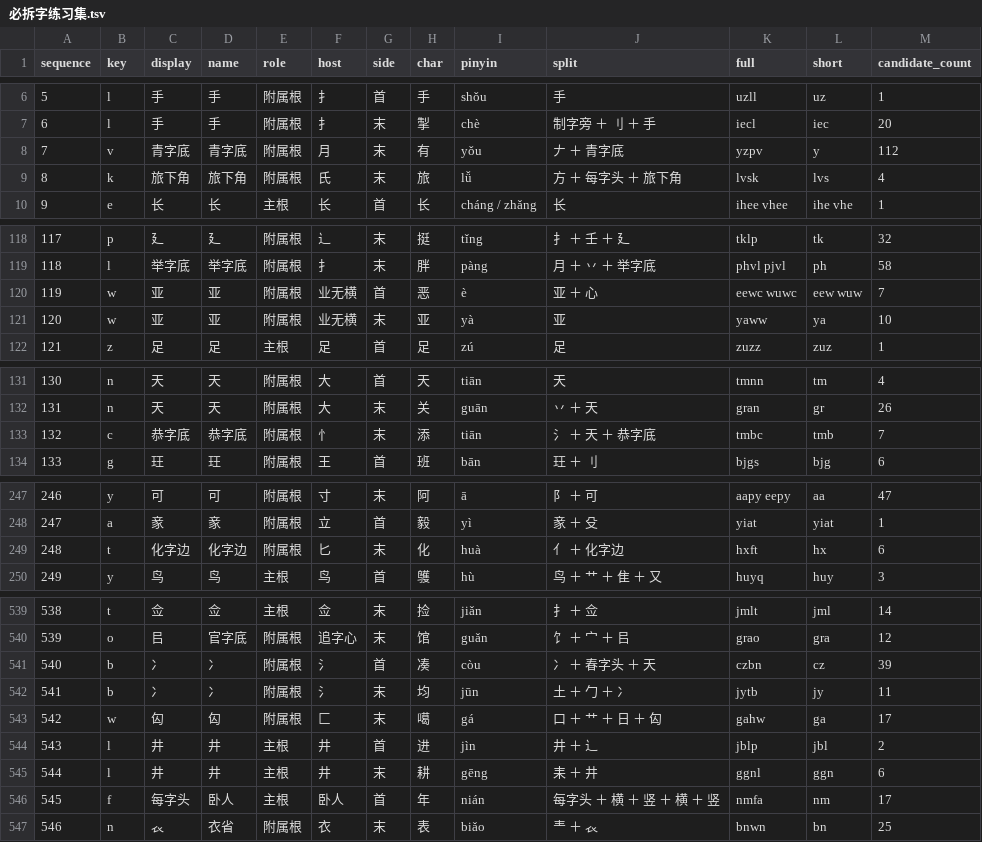
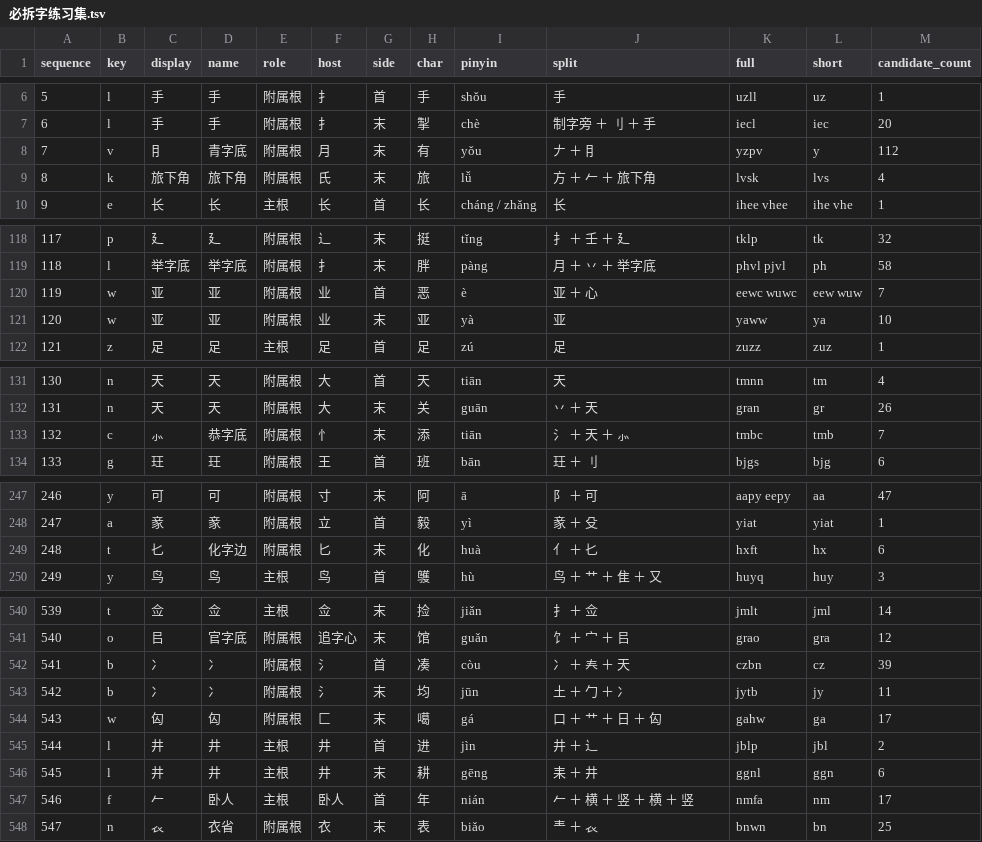
Before and after one commit to losWater/Nightingale, a TSV file: releases/v0.8.5/04_查询与练习/必拆字/必拆字练习集.tsv, drawn as a sheet; only a part is shown, gaps mark what is left out; addresses are those after the commit; the diff covers the shown part only; the diff names each change by its address in the sheet, - before the commit and + after, or states it on an @@ line.

```diff
--- a/releases/v0.8.5/04_查询与练习/必拆字/必拆字练习集.tsv
+++ b/releases/v0.8.5/04_查询与练习/必拆字/必拆字练习集.tsv
-C8 (display): 青字底
+C8 (display): ⺝
-J8 (split): 𠂇 ＋ 青字底
+J8 (split): 𠂇 ＋ ⺝
-J9 (split): 方 ＋ 每字头 ＋ 旅下角
+J9 (split): 方 ＋ 𠂉 ＋ 旅下角
-F120:F121 (host): 业无横
+F120:F121 (host): 业
-C133 (display): 恭字底
+C133 (display): ⺗
-J133 (split): 氵 ＋ 天 ＋ 恭字底
+J133 (split): 氵 ＋ 天 ＋ ⺗
-C249 (display): 化字边
+C249 (display): 𠤎
-J249 (split): 亻 ＋ 化字边
+J249 (split): 亻 ＋ 𠤎
@@ column A (sequence) renumbered from row 387 down @@
-J542 (split): 冫 ＋ 春字头 ＋ 天
+J542 (split): 冫 ＋ 𡗗 ＋ 天
-C547 (display): 每字头
+C547 (display): 𠂉
-J547 (split): 每字头 ＋ 横 ＋ 竖 ＋ 横 ＋ 竖
+J547 (split): 𠂉 ＋ 横 ＋ 竖 ＋ 横 ＋ 竖
```
Also changed, not shown: 1 added row and 59 edited cells elsewhere in this file, releases/v0.8.5/05_维护与裁决/实战问题机器参数.tsv, 34 other files.
